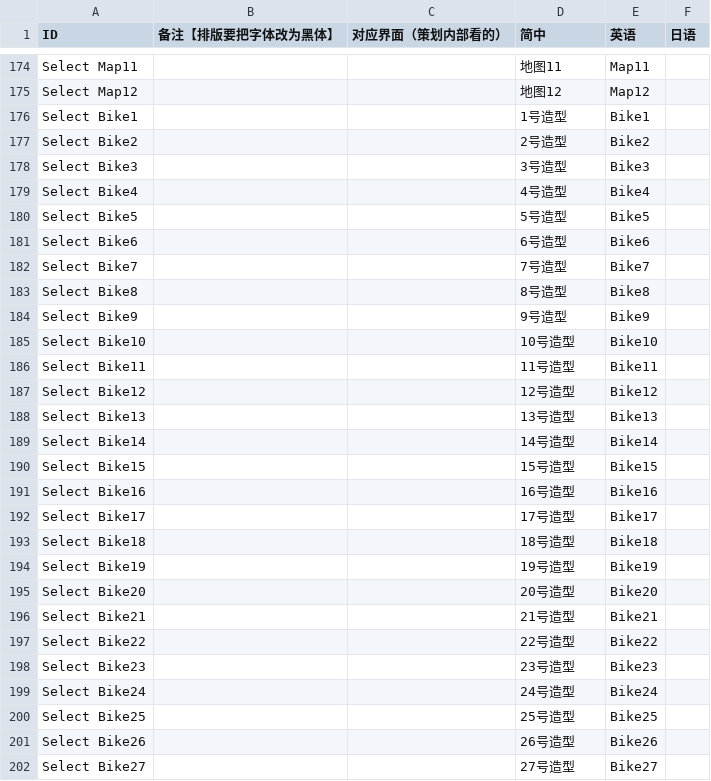
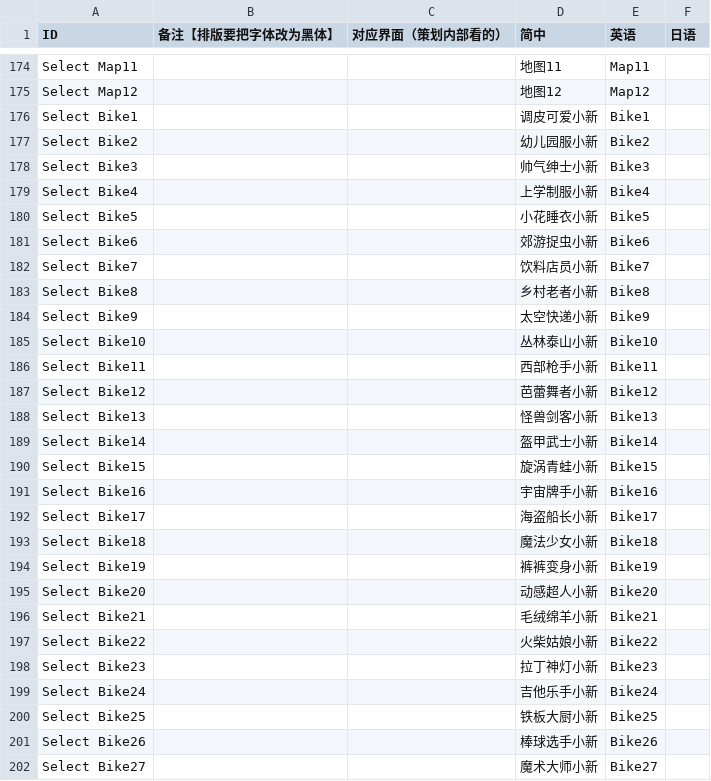
Before and after one commit to Aran1992/xiaoxin, a CSV file: i18n.csv, drawn as a sheet; only a part is shown, gaps mark what is left out; the diff covers the shown part only.

```diff
--- a/i18n.csv
+++ b/i18n.csv
@@ -206,28 +206,28 @@ Select Map11,,,地图11,Map11,
 Select Map12,,,地图12,Map12,
-Select Bike1,,,1号造型,Bike1,
-Select Bike2,,,2号造型,Bike2,
-Select Bike3,,,3号造型,Bike3,
-Select Bike4,,,4号造型,Bike4,
-Select Bike5,,,5号造型,Bike5,
-Select Bike6,,,6号造型,Bike6,
-Select Bike7,,,7号造型,Bike7,
-Select Bike8,,,8号造型,Bike8,
-Select Bike9,,,9号造型,Bike9,
-Select Bike10,,,10号造型,Bike10,
-Select Bike11,,,11号造型,Bike11,
-Select Bike12,,,12号造型,Bike12,
-Select Bike13,,,13号造型,Bike13,
-Select Bike14,,,14号造型,Bike14,
-Select Bike15,,,15号造型,Bike15,
-Select Bike16,,,16号造型,Bike16,
-Select Bike17,,,17号造型,Bike17,
-Select Bike18,,,18号造型,Bike18,
-Select Bike19,,,19号造型,Bike19,
-Select Bike20,,,20号造型,Bike20,
-Select Bike21,,,21号造型,Bike21,
-Select Bike22,,,22号造型,Bike22,
-Select Bike23,,,23号造型,Bike23,
-Select Bike24,,,24号造型,Bike24,
-Select Bike25,,,25号造型,Bike25,
-Select Bike26,,,26号造型,Bike26,
-Select Bike27,,,27号造型,Bike27,
+Select Bike1,,,调皮可爱小新,Bike1,
+Select Bike2,,,幼儿园服小新,Bike2,
+Select Bike3,,,帅气绅士小新,Bike3,
+Select Bike4,,,上学制服小新,Bike4,
+Select Bike5,,,小花睡衣小新,Bike5,
+Select Bike6,,,郊游捉虫小新,Bike6,
+Select Bike7,,,饮料店员小新,Bike7,
+Select Bike8,,,乡村老者小新,Bike8,
+Select Bike9,,,太空快递小新,Bike9,
+Select Bike10,,,丛林泰山小新,Bike10,
+Select Bike11,,,西部枪手小新,Bike11,
+Select Bike12,,,芭蕾舞者小新,Bike12,
+Select Bike13,,,怪兽剑客小新,Bike13,
+Select Bike14,,,盔甲武士小新,Bike14,
+Select Bike15,,,旋涡青蛙小新,Bike15,
+Select Bike16,,,宇宙牌手小新,Bike16,
+Select Bike17,,,海盗船长小新,Bike17,
+Select Bike18,,,魔法少女小新,Bike18,
+Select Bike19,,,裤裤变身小新,Bike19,
+Select Bike20,,,动感超人小新,Bike20,
+Select Bike21,,,毛绒绵羊小新,Bike21,
+Select Bike22,,,火柴姑娘小新,Bike22,
+Select Bike23,,,拉丁神灯小新,Bike23,
+Select Bike24,,,吉他乐手小新,Bike24,
+Select Bike25,,,铁板大厨小新,Bike25,
+Select Bike26,,,棒球选手小新,Bike26,
+Select Bike27,,,魔术大师小新,Bike27,
```
Also changed, not shown: 54 edited cells elsewhere in this file, 3 other files.
